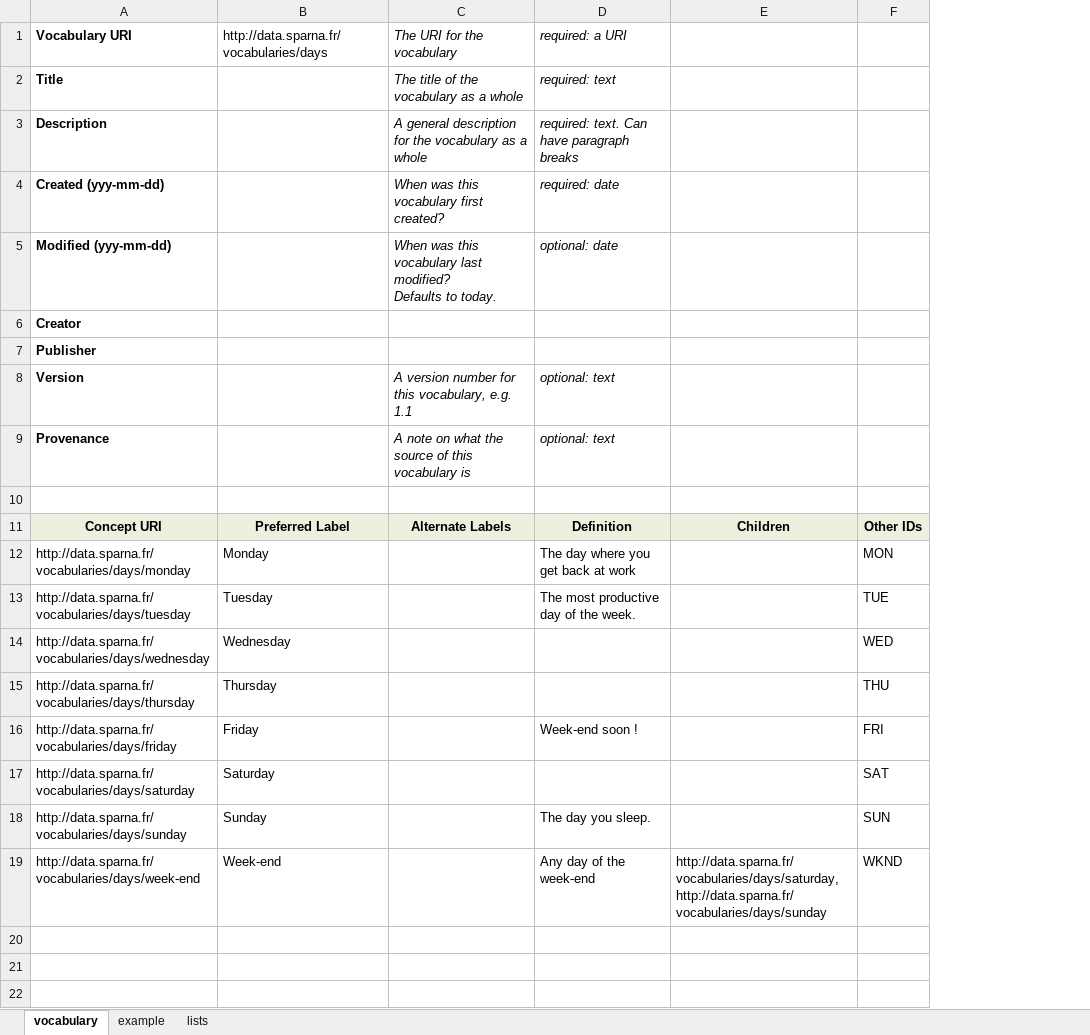
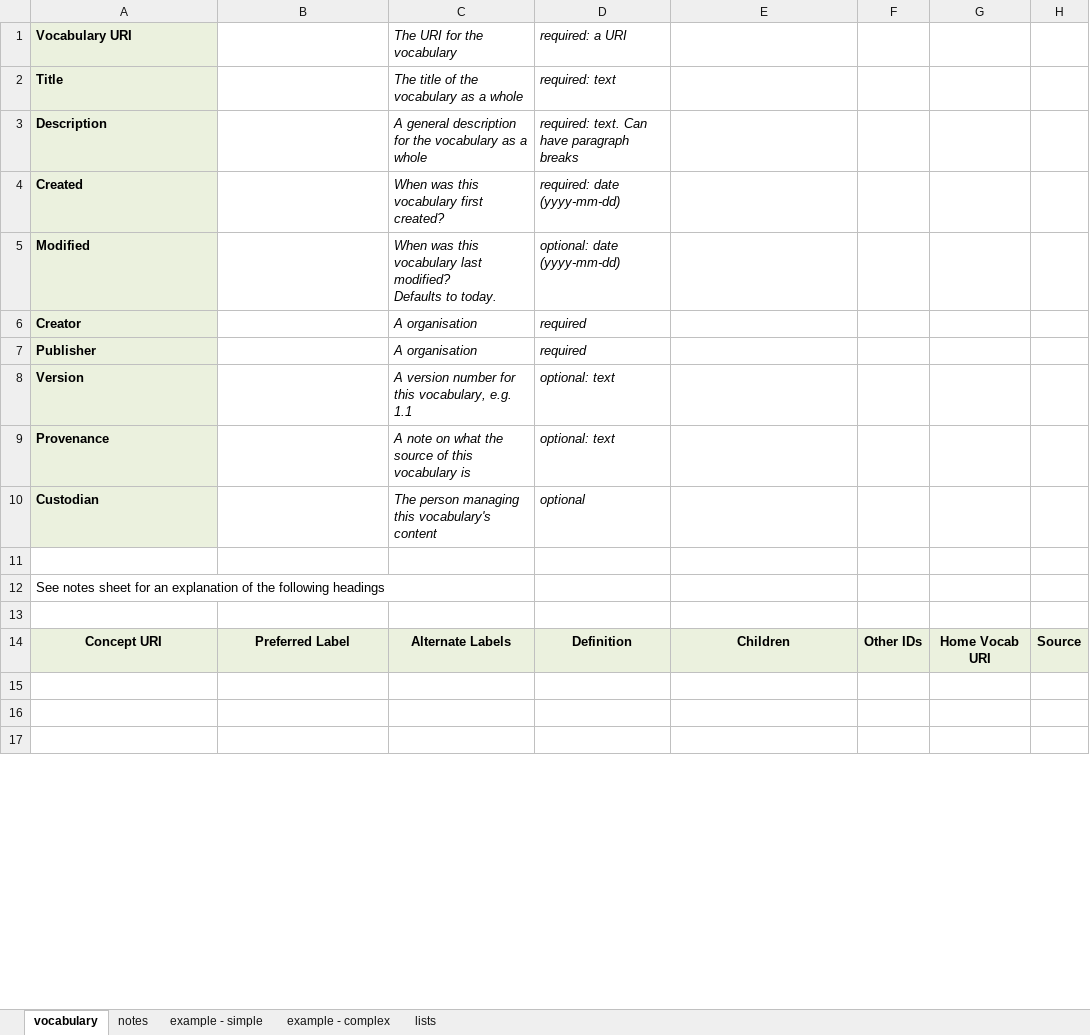
Before and after one commit to RDFLib/VocExcel, an Excel workbook: VocExcel-template.xlsx, sheet vocabulary, drawn as a sheet; only a part is shown; values as stored, in another font and other column widths than the file's, no borders; removed rows and columns are numbered as before the commit, all else as after; the diff covers the shown part only; the diff names each change by its address in the sheet, - before the commit and + after, or states it on an @@ line.

```diff
--- a/VocExcel-template.xlsx (sheet vocabulary)
+++ b/VocExcel-template.xlsx (sheet vocabulary)
-sheet tab: example
+sheet tab: example - simple
+sheet tab: notes
+sheet tab: example - complex
-column F, row 11: Other IDs
+column F, row 14: Other IDs
+column G, row 14: Home Vocab URI
+column H, row 14: Source
-A1:A9 fill: none
+A1:A9 fill: #EBF1DE
-B1: http://data.sparna.fr/vocabularies/days
+B1: (empty)
-A4 (Vocabulary URI): Created (yyy-mm-dd)
+A4 (Vocabulary URI): Created
-D4 (required: a URI): required: date
+D4 (required: a URI): required: date (yyyy-mm-dd)
-A5 (Vocabulary URI): Modified (yyy-mm-dd)
+A5 (Vocabulary URI): Modified
-D5 (required: a URI): optional: date
+D5 (required: a URI): optional: date (yyyy-mm-dd)
-C6:C7 (The URI for the vocabulary): (empty)
+C6:C7 (The URI for the vocabulary): A organisation
-D6:D7 (required: a URI): (empty)
+D6:D7 (required: a URI): required
+row 10: Custodian |  | The person managing this vocabulary's content | optional
+row 11: (empty)
+row 12: See notes sheet for an explanation of the following headings
-row 12: http://data.sparna.fr/vocabularies/days/monday | Monday |  | The day where you get back at work |  | MON
-row 13: http://data.sparna.fr/vocabularies/days/tuesday | Tuesday |  | The most productive day of the week. |  | TUE
-row 14: http://data.sparna.fr/vocabularies/days/wednesday | Wednesday |  |  |  | WED
-row 15: http://data.sparna.fr/vocabularies/days/thursday | Thursday |  |  |  | THU
-row 16: http://data.sparna.fr/vocabularies/days/friday | Friday |  | Week-end soon ! |  | FRI
-row 17: http://data.sparna.fr/vocabularies/days/saturday | Saturday |  |  |  | SAT
-row 18: http://data.sparna.fr/vocabularies/days/sunday | Sunday |  | The day you sleep. |  | SUN
-row 19: http://data.sparna.fr/vocabularies/days/week-end | Week-end |  | Any day of the week-end | http://data.sparna.fr/vocabularies/days/saturday, http://data.sparna.fr/vocabularies/days/sunday | WKND
```
Also changed, not shown: 8 removed rows, 1 edited cell and cell formats elsewhere in this sheet, sheet example - simple, sheet lists, 3 other files.
